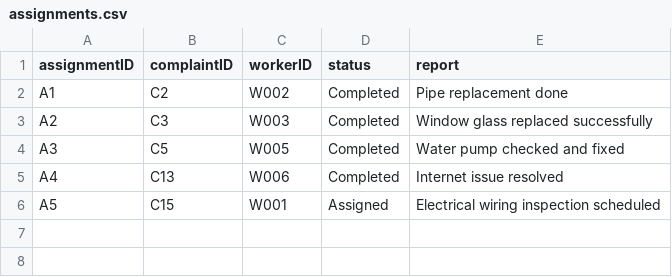
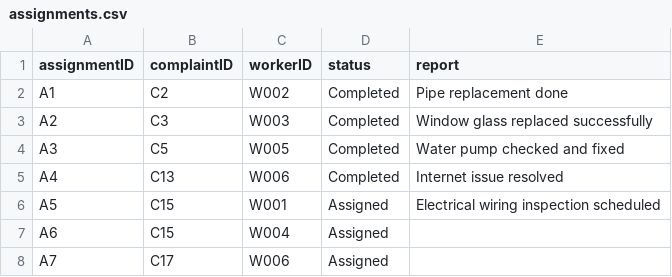
Before and after one commit to didarulshahriar37/HallVerse, a CSV file: data/assignments.csv, drawn as a sheet.

```diff
--- a/data/assignments.csv
+++ b/data/assignments.csv
@@ -6 +6,3 @@ A4,C13,W006,Completed,Internet issue resolved
 A5,C15,W001,Assigned,Electrical wiring inspection scheduled
+A6,C15,W004,Assigned,
+A7,C17,W006,Assigned,
```
Also changed, not shown: data/complaints.csv, data/rooms.csv, 3 other files.
